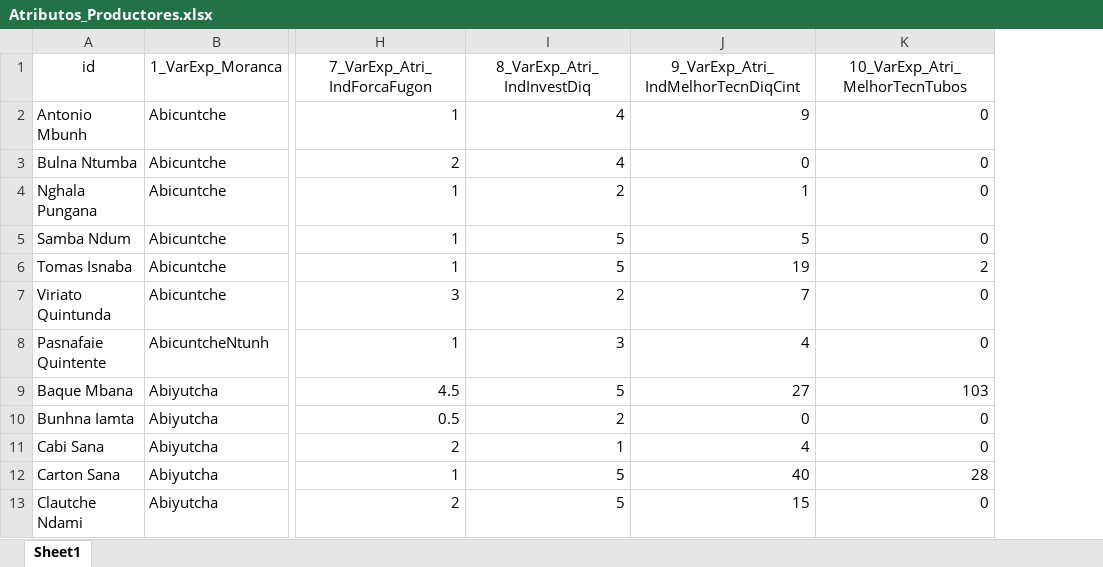
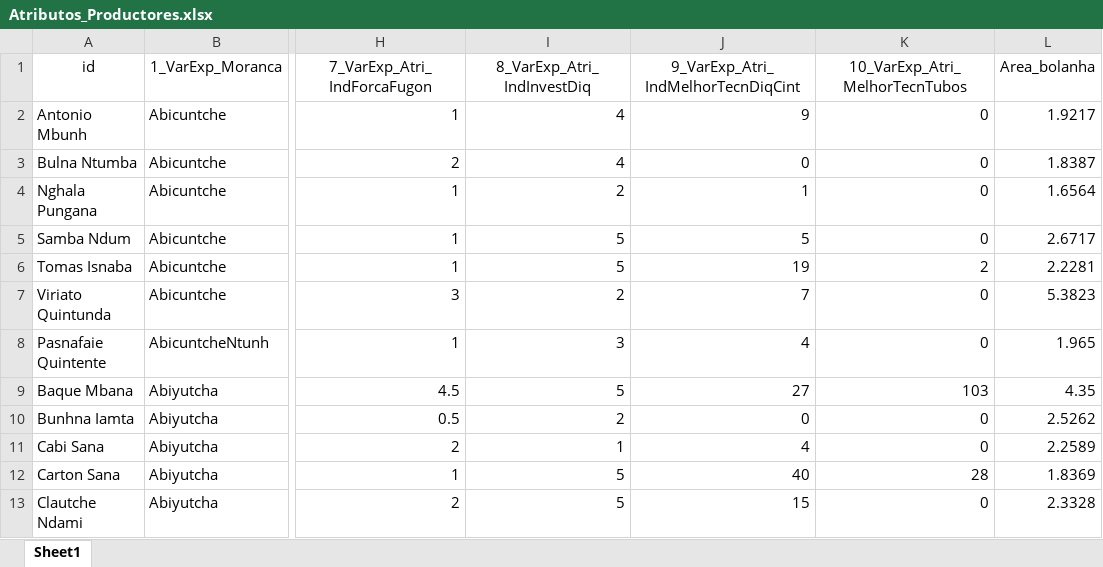
Before and after one commit to Emmanuel461/Social_Model_Enchugal, an Excel workbook: DataIn/VarExpl/Atributos_Productores.xlsx, sheet Sheet1, drawn as a sheet; only a part is shown, gaps mark what is left out; values as stored, in another font and other column widths than the file's, no borders; the diff names each change by its address in the sheet, - before the commit and + after, or states it on an @@ line.

```diff
--- a/DataIn/VarExpl/Atributos_Productores.xlsx (sheet Sheet1)
+++ b/DataIn/VarExpl/Atributos_Productores.xlsx (sheet Sheet1)
+column L (Area_bolanha), rows 2-13: 1.9217 | 1.8387 | 1.6564 | 2.6717 | 2.2281 | 5.3823 | 1.965 | 4.35 | 2.5262 | 2.2589 | 1.8369 | 2.3328
```
Also changed, not shown: Results/random_forest_results.xlsx, 3 other files.
